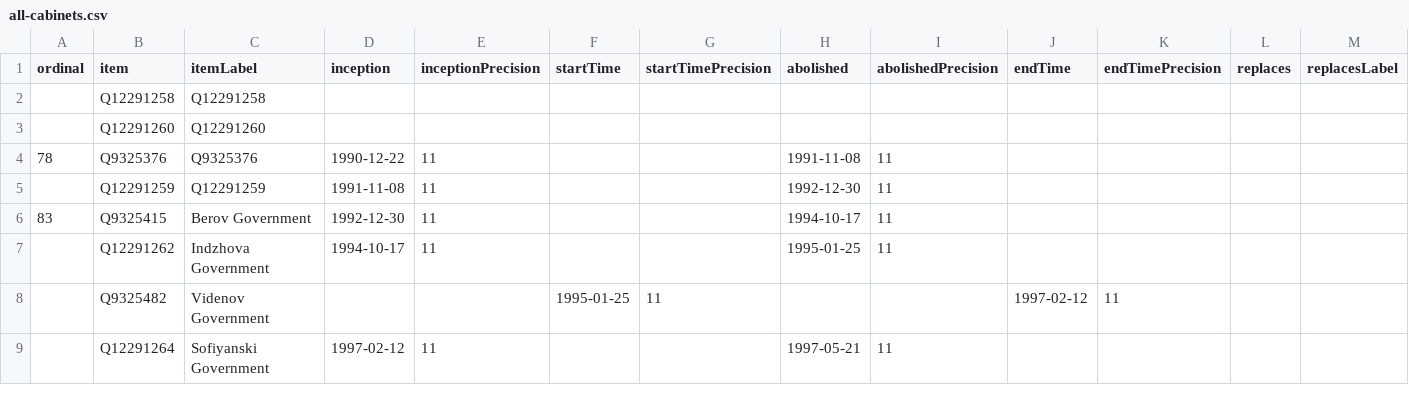
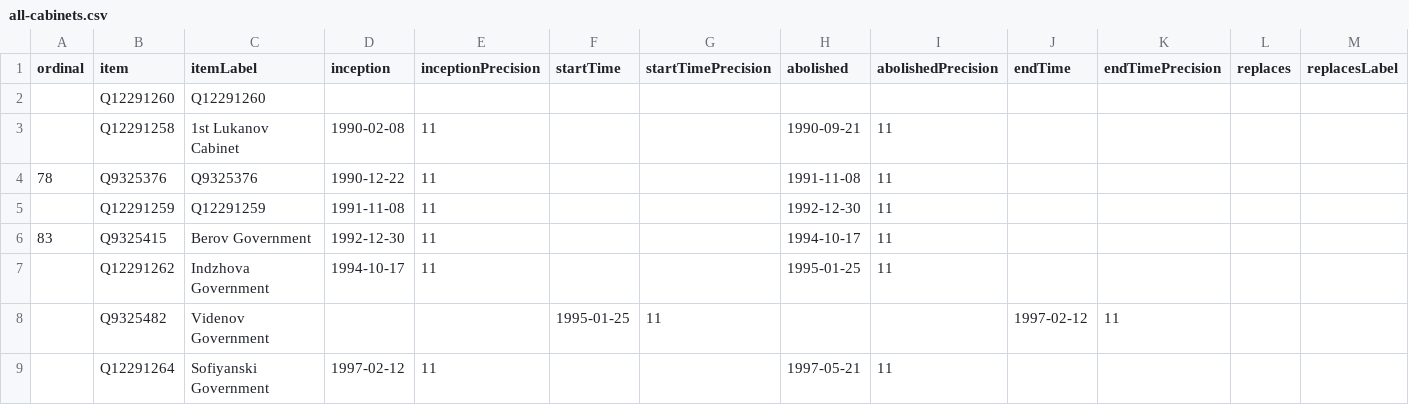
Before and after one commit to every-politician-scrapers/bulgaria-cabinet, a CSV file: wikidata/results/all-cabinets.csv, drawn as a sheet; only a part is shown; removed rows and columns are numbered as before the commit, all else as after; rows hold the shown columns only; the diff names each change by its address in the sheet, - before the commit and + after, or states it on an @@ line.

Commit message:
Run SPARQL queries

```diff
--- a/wikidata/results/all-cabinets.csv
+++ b/wikidata/results/all-cabinets.csv
-row 2:  | Q12291258 | Q12291258
+row 3:  | Q12291258 | 1st Lukanov Cabinet | 1990-02-08 | 11 |  |  | 1990-09-21 | 11
```
